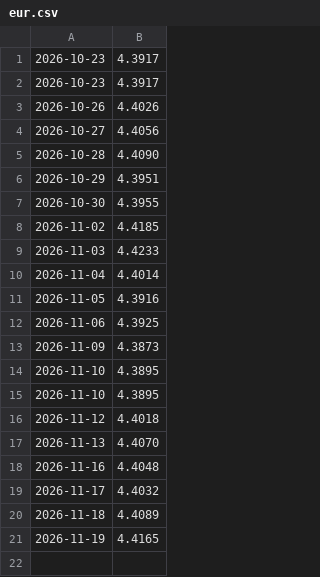
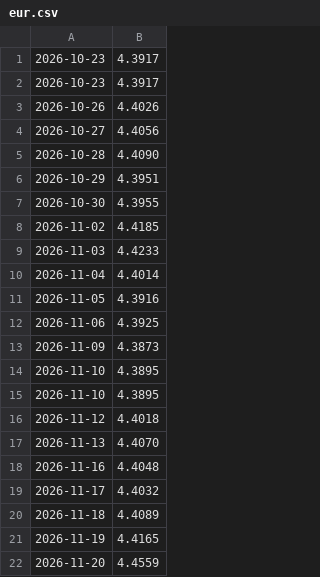
Before and after one commit to TheH3rmit/kursy-nbp, a CSV file: dane/eur.csv, drawn as a sheet.

```diff
--- a/dane/eur.csv
+++ b/dane/eur.csv
@@ -21 +21,2 @@
 2026-11-19,4.4165
+2026-11-20,4.4559
```
